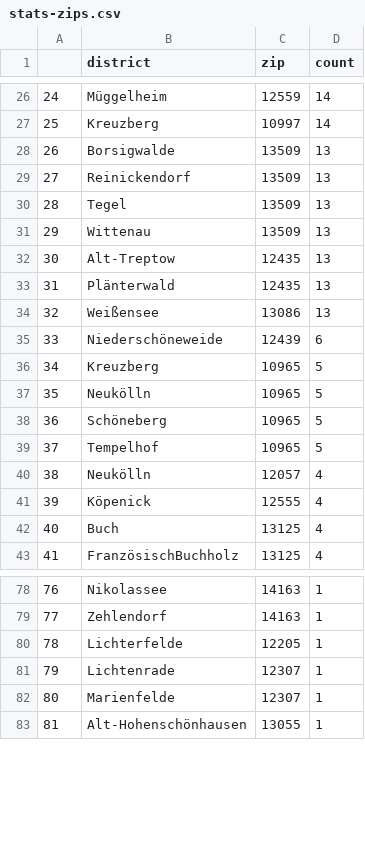
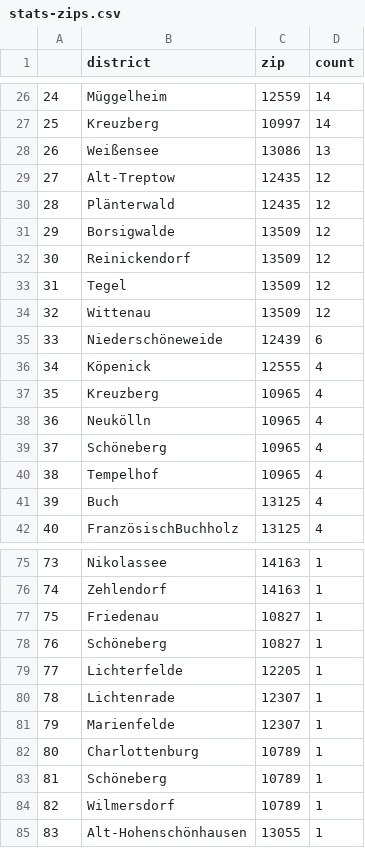
Before and after one commit to demodiff/berlin, a CSV file: data/stats-zips.csv, drawn as a sheet; only a part is shown, gaps mark what is left out; removed rows and columns are numbered as before the commit, all else as after; the diff covers the shown part only; the diff names each change by its address in the sheet, - before the commit and + after, or states it on an @@ line.

```diff
--- a/data/stats-zips.csv
+++ b/data/stats-zips.csv
-row 28: 26 | Borsigwalde | 13509 | 13
-row 29: 27 | Reinickendorf | 13509 | 13
-row 30: 28 | Tegel | 13509 | 13
-row 31: 29 | Wittenau | 13509 | 13
-row 32: 30 | Alt-Treptow | 12435 | 13
-row 33: 31 | Plänterwald | 12435 | 13
@@ column A renumbered between rows 28 and 108 @@
+row 29: 27 | Alt-Treptow | 12435 | 12
+row 30: 28 | Plänterwald | 12435 | 12
+row 31: 29 | Borsigwalde | 13509 | 12
+row 32: 30 | Reinickendorf | 13509 | 12
+row 33: 31 | Tegel | 13509 | 12
+row 34: 32 | Wittenau | 13509 | 12
-row 36: 34 | Kreuzberg | 10965 | 5
-row 37: 35 | Neukölln | 10965 | 5
-row 38: 36 | Schöneberg | 10965 | 5
-row 39: 37 | Tempelhof | 10965 | 5
-row 40: 38 | Neukölln | 12057 | 4
+row 37: 35 | Kreuzberg | 10965 | 4
+row 38: 36 | Neukölln | 10965 | 4
+row 39: 37 | Schöneberg | 10965 | 4
+row 40: 38 | Tempelhof | 10965 | 4
+row 77: 75 | Friedenau | 10827 | 1
+row 78: 76 | Schöneberg | 10827 | 1
+row 82: 80 | Charlottenburg | 10789 | 1
+row 83: 81 | Schöneberg | 10789 | 1
+row 84: 82 | Wilmersdorf | 10789 | 1
```
Also changed, not shown: 5 added rows, 5 removed rows and 11 edited cells elsewhere in this file, 1 other file.
